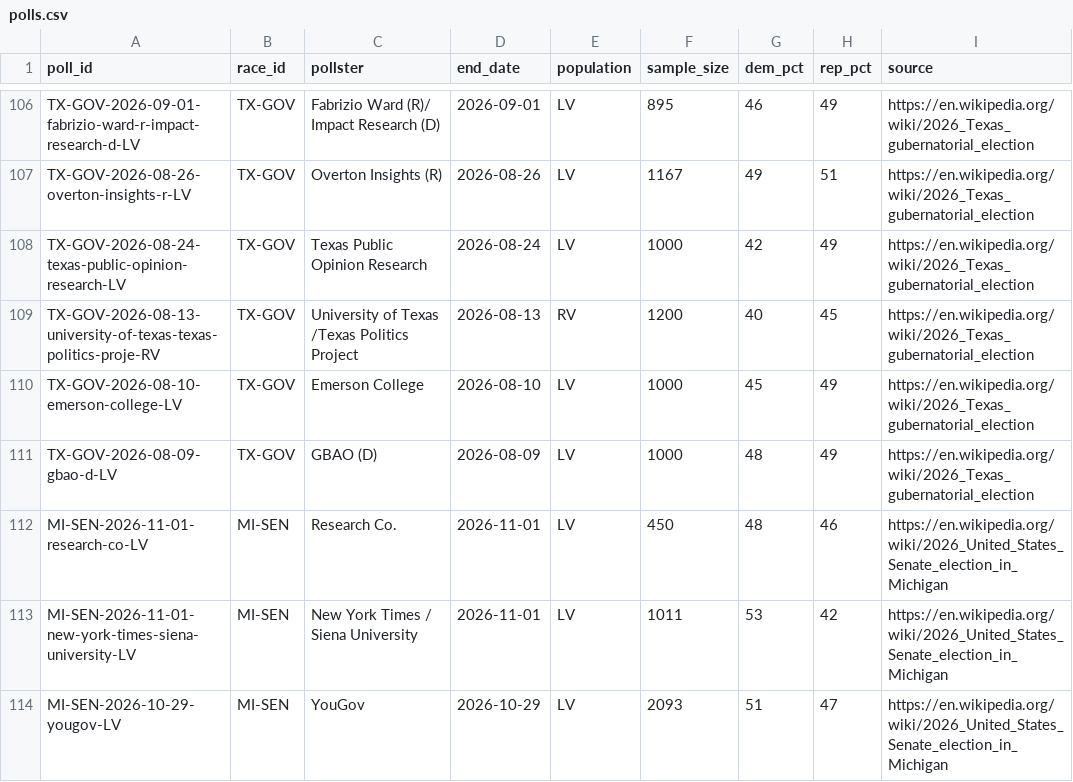
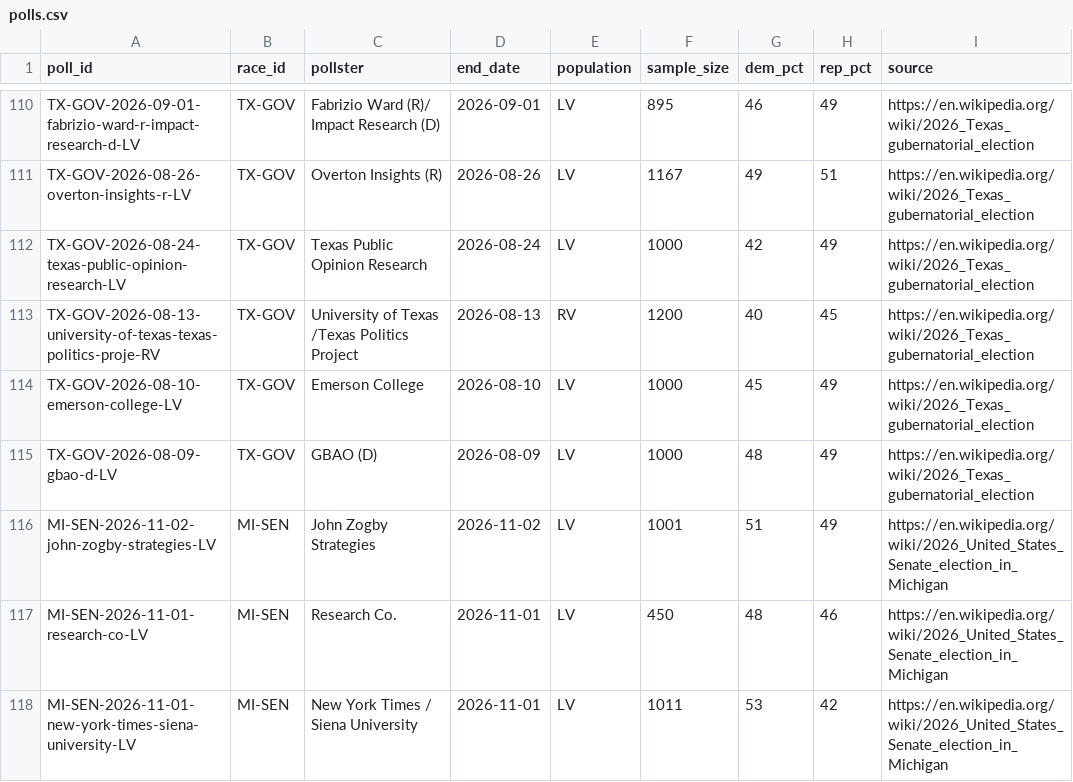
Before and after one commit to mikeclagg/election-dashboard, a CSV file: data/polls.csv, drawn as a sheet; only a part is shown, gaps mark what is left out; the shorter side is filled out with more unchanged rows; the diff covers the shown part only; the diff names each change by its address in the sheet, - before the commit and + after, or states it on an @@ line.

```diff
--- a/data/polls.csv
+++ b/data/polls.csv
+row 116: MI-SEN-2026-11-02-john-zogby-strategies-LV | MI-SEN | John Zogby Strategies | 2026-11-02 | LV | 1001 | 51 | 49 | https://en.wikipedia.org/wiki/2026_United_States_Senate_election_in_Michigan
```
Also changed, not shown: 16 added rows and 4 edited cells elsewhere in this file, 1 other file.
